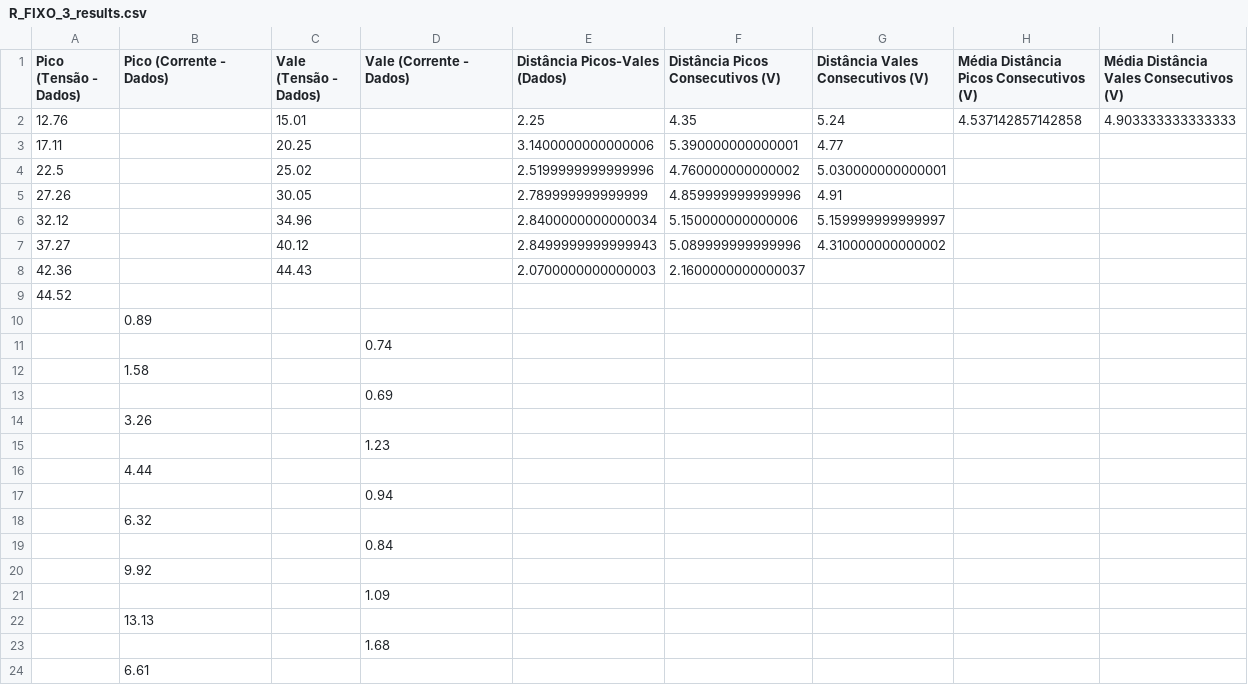
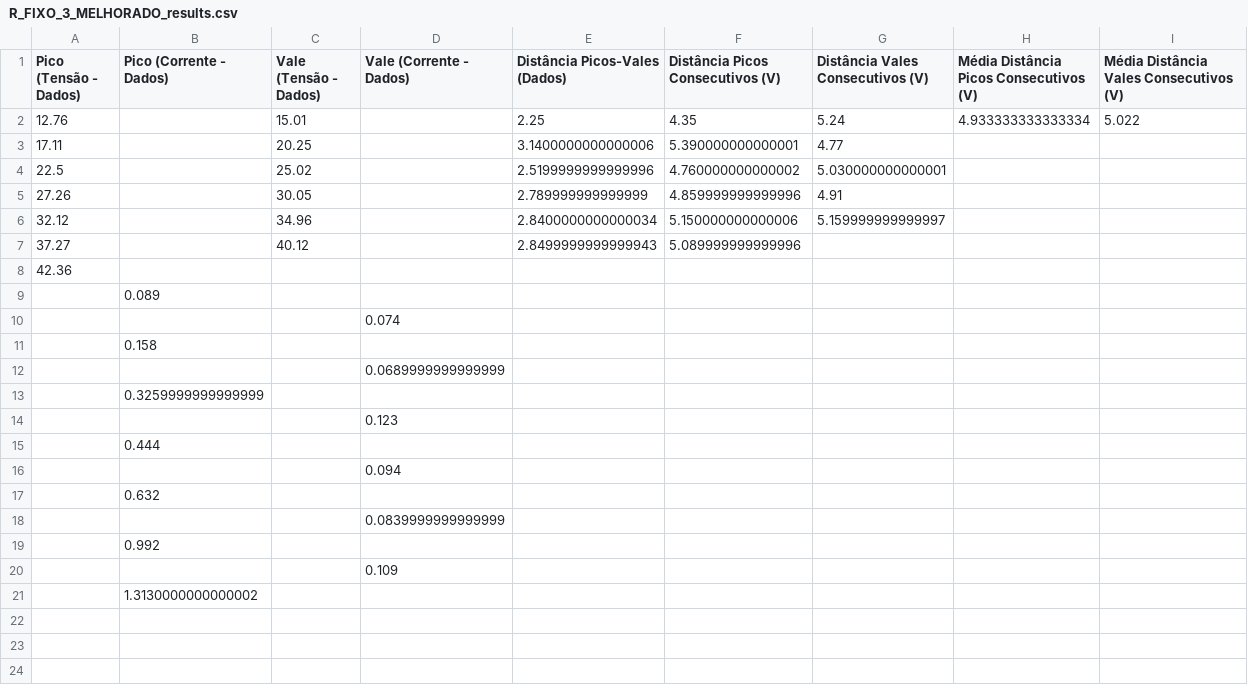
Before and after one commit to filipe7788/franck_hertz, a CSV file: R_FIXO_3_MELHORADO_results.csv (was R_FIXO_3_results.csv), drawn as a sheet.

```diff
--- a/R_FIXO_3_results.csv
+++ b/R_FIXO_3_MELHORADO_results.csv
@@ -1,3 +1,3 @@
 Pico (Tensão - Dados),Pico (Corrente - Dados),Vale (Tensão - Dados),Vale (Corrente - Dados),Distância Picos-Vales (Dados),Distância Picos Consecutivos (V),Distância Vales Consecutivos (V),Média Distância Picos Consecutivos (V),Média Distância Vales Consecutivos (V)
-12.76,,15.01,,2.25,4.35,5.24,4.537142857142858,4.903333333333333
+12.76,,15.01,,2.25,4.35,5.24,4.933333333333334,5.022
 17.11,,20.25,,3.1400000000000006,5.390000000000001,4.77,,
@@ -6,19 +6,16 @@ Pico (Tensão - Dados),Pico (Corrente - Dados),Vale (Tensão - Dados),Vale (Corr
 32.12,,34.96,,2.8400000000000034,5.150000000000006,5.159999999999997,,
-37.27,,40.12,,2.8499999999999943,5.089999999999996,4.310000000000002,,
-42.36,,44.43,,2.0700000000000003,2.1600000000000037,,,
-44.52,,,,,,,,
-,0.89,,,,,,,
-,,,0.74,,,,,
-,1.58,,,,,,,
-,,,0.69,,,,,
-,3.26,,,,,,,
-,,,1.23,,,,,
-,4.44,,,,,,,
-,,,0.94,,,,,
-,6.32,,,,,,,
-,,,0.84,,,,,
-,9.92,,,,,,,
-,,,1.09,,,,,
-,13.13,,,,,,,
-,,,1.68,,,,,
-,6.61,,,,,,,
+37.27,,40.12,,2.8499999999999943,5.089999999999996,,,
+42.36,,,,,,,,
+,0.089,,,,,,,
+,,,0.074,,,,,
+,0.158,,,,,,,
+,,,0.0689999999999999,,,,,
+,0.3259999999999999,,,,,,,
+,,,0.123,,,,,
+,0.444,,,,,,,
+,,,0.094,,,,,
+,0.632,,,,,,,
+,,,0.0839999999999999,,,,,
+,0.992,,,,,,,
+,,,0.109,,,,,
+,1.3130000000000002,,,,,,,
```
Also changed, not shown: A_FIXO_1_MELHORADO_results.csv, A_FIXO_2_MELHORADO_results.csv, 33 other files.
